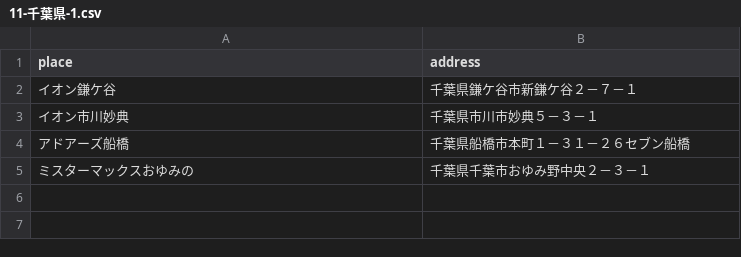
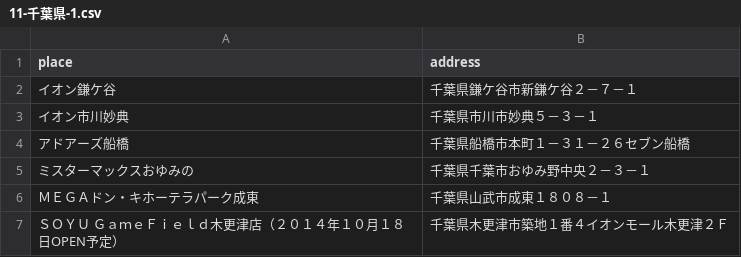
Before and after one commit to sakuramochi0/pripara-map, a CSV file: csv/11-千葉県-1.csv, drawn as a sheet.

```diff
--- a/csv/11-千葉県-1.csv
+++ b/csv/11-千葉県-1.csv
@@ -5 +5,3 @@ place,address
 ミスターマックスおゆみの,千葉県千葉市おゆみ野中央２－３－１
+ＭＥＧＡドン・キホーテラパーク成東,千葉県山武市成東１８０８－１
+ＳＯＹＵ　ＧａｍｅＦｉｅｌｄ木更津店（２０１４年１０月１８日OPEN予定）,千葉県木更津市築地１番４イオンモール木更津２Ｆ
```
Also changed, not shown: csv/08-栃木県-0.csv, csv/10-埼玉県-1.csv, 9 other files.
